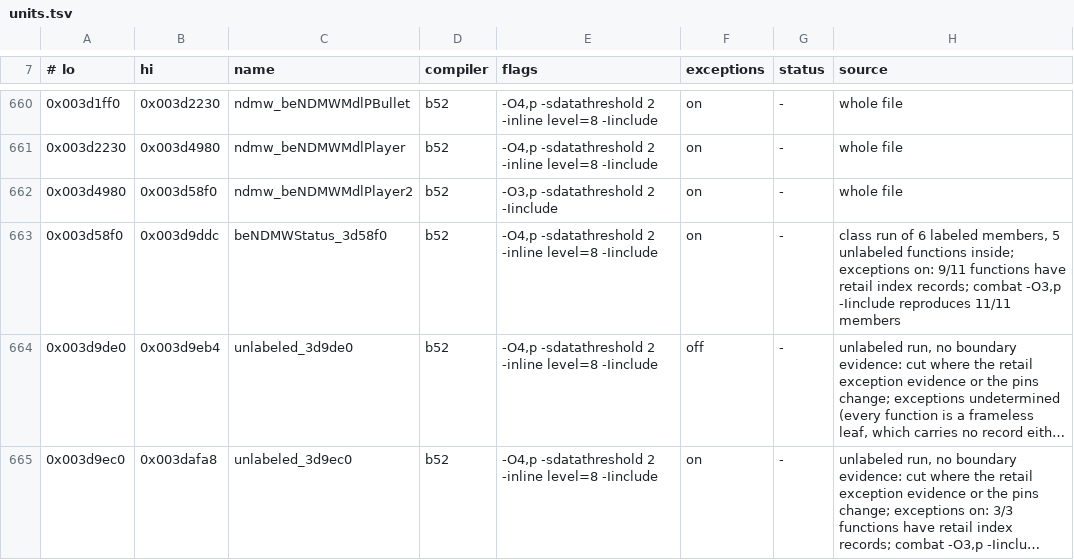
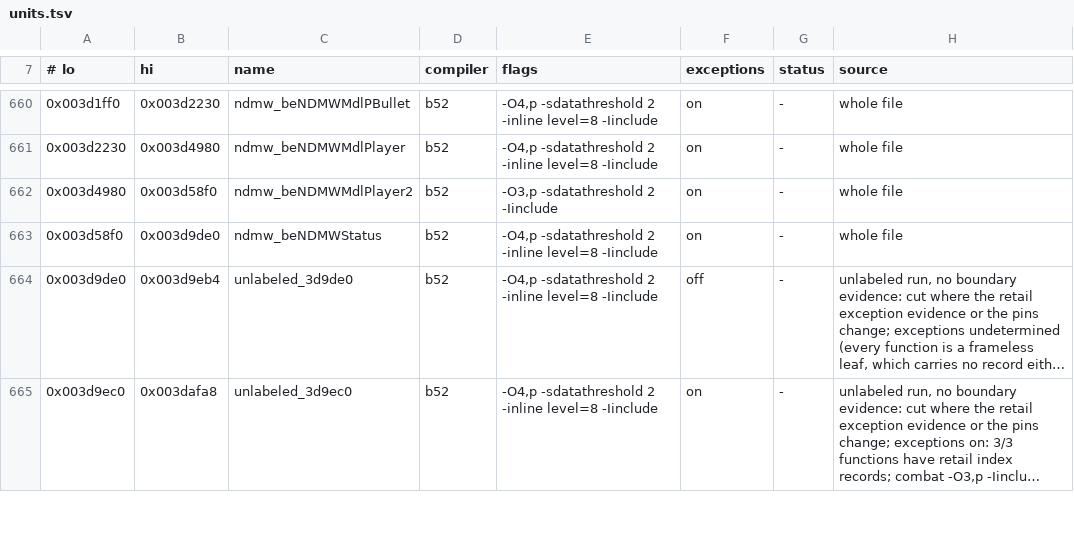
Before and after one commit to crashbashash/DW4_Decomp, a TSV file: config/SLUS-20836/units.tsv, drawn as a sheet; only a part is shown, gaps mark what is left out; long unchanged cells end in …; the diff names each change by its address in the sheet, - before the commit and + after, or states it on an @@ line.

```diff
--- a/config/SLUS-20836/units.tsv
+++ b/config/SLUS-20836/units.tsv
-B663 (hi): 0x003d9ddc
+B663 (hi): 0x003d9de0
-C663 (name): beNDMWStatus_3d58f0
+C663 (name): ndmw_beNDMWStatus
-H663 (source): class run of 6 labeled members, 5 unlabeled functions inside; exceptions on: 9/11 functions have retail index records; combat -O3,p -Iinclude reproduces 11/11 members
+H663 (source): whole file
```
Also changed, not shown: 12 other files.
